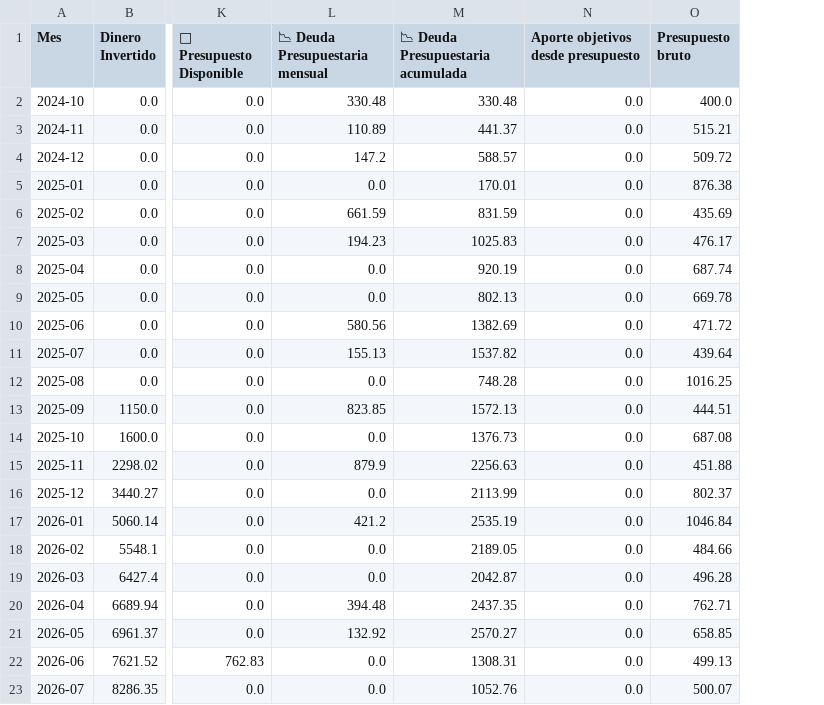
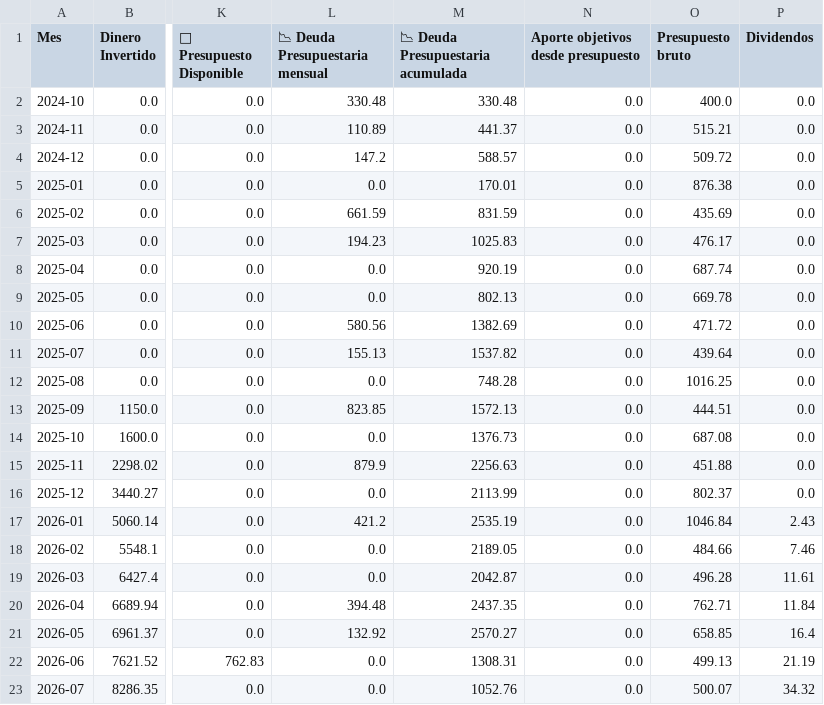
Before and after one commit to alexbaru2001/Gestiones, a CSV file: Personal_finanzas/Data/historial.csv, drawn as a sheet; only a part is shown, gaps mark what is left out; the diff names each change by its address in the sheet, - before the commit and + after, or states it on an @@ line.

Commit message:
Mejora del ahorro

```diff
--- a/Personal_finanzas/Data/historial.csv
+++ b/Personal_finanzas/Data/historial.csv
+column P (Dividendos), rows 2-23: 0.0 | 0.0 | 0.0 | 0.0 | 0.0 | 0.0 | 0.0 | 0.0 | 0.0 | 0.0 | 0.0 | 0.0 | 0.0 | 0.0 | 0.0 | 2.43 | 7.46 | 11.61 | 11.84 | 16.4 | 21.19 | 34.32
```
Also changed, not shown: 2 other files.
